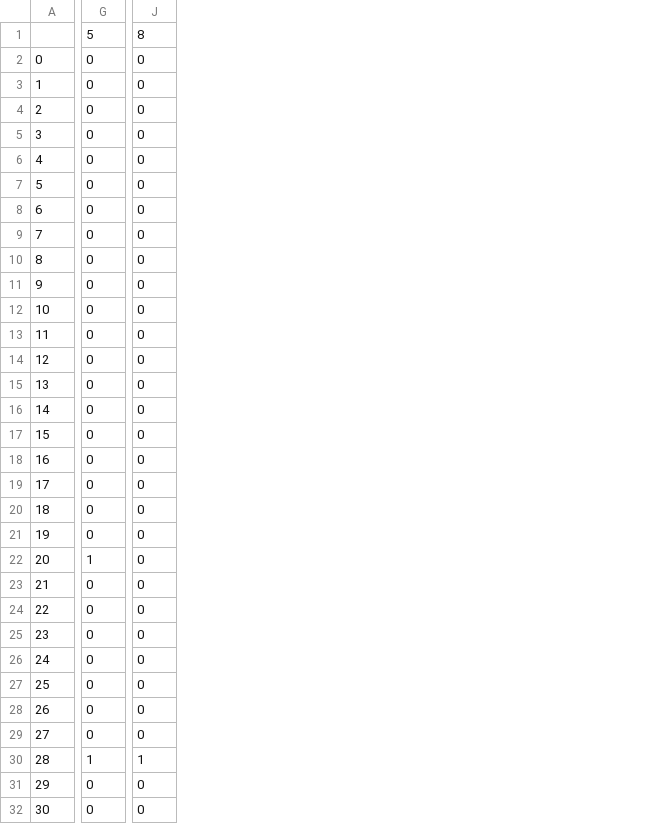
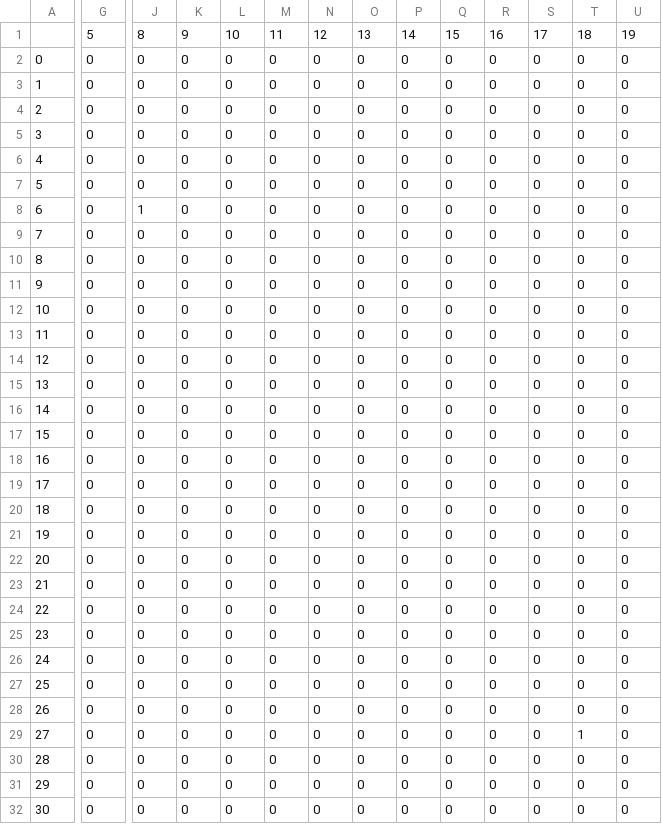
Before and after one commit to fka5079/MT_ABM, a CSV file: Number_of_Errors.csv, drawn as a sheet; only a part is shown, gaps mark what is left out; the diff covers the shown part only; the diff names each change by its address in the sheet, - before the commit and + after, or states it on an @@ line.

Commit message:
Update Number_of_Errors.csv
Updated for longer DSM (20 tasks)

```diff
--- a/Number_of_Errors.csv
+++ b/Number_of_Errors.csv
+column K, rows 1-32: 9 | 0 | 0 | 0 | 0 | 0 | 0 | 0 | 0 | 0 | 0 | 0 | 0 | 0 | 0 | 0 | 0 | 0 | 0 | 0 | 0 | 0 | 0 | 0 | 0 | 0 | 0 | 0 | 0 | 0 | 0 | 0
+column L, rows 1-32: 10 | 0 | 0 | 0 | 0 | 0 | 0 | 0 | 0 | 0 | 0 | 0 | 0 | 0 | 0 | 0 | 0 | 0 | 0 | 0 | 0 | 0 | 0 | 0 | 0 | 0 | 0 | 0 | 0 | 0 | 0 | 0
+column M, rows 1-32: 11 | 0 | 0 | 0 | 0 | 0 | 0 | 0 | 0 | 0 | 0 | 0 | 0 | 0 | 0 | 0 | 0 | 0 | 0 | 0 | 0 | 0 | 0 | 0 | 0 | 0 | 0 | 0 | 0 | 0 | 0 | 0
+column N, rows 1-32: 12 | 0 | 0 | 0 | 0 | 0 | 0 | 0 | 0 | 0 | 0 | 0 | 0 | 0 | 0 | 0 | 0 | 0 | 0 | 0 | 0 | 0 | 0 | 0 | 0 | 0 | 0 | 0 | 0 | 0 | 0 | 0
+column O, rows 1-32: 13 | 0 | 0 | 0 | 0 | 0 | 0 | 0 | 0 | 0 | 0 | 0 | 0 | 0 | 0 | 0 | 0 | 0 | 0 | 0 | 0 | 0 | 0 | 0 | 0 | 0 | 0 | 0 | 0 | 0 | 0 | 0
+column P, rows 1-32: 14 | 0 | 0 | 0 | 0 | 0 | 0 | 0 | 0 | 0 | 0 | 0 | 0 | 0 | 0 | 0 | 0 | 0 | 0 | 0 | 0 | 0 | 0 | 0 | 0 | 0 | 0 | 0 | 0 | 0 | 0 | 0
+column Q, rows 1-32: 15 | 0 | 0 | 0 | 0 | 0 | 0 | 0 | 0 | 0 | 0 | 0 | 0 | 0 | 0 | 0 | 0 | 0 | 0 | 0 | 0 | 0 | 0 | 0 | 0 | 0 | 0 | 0 | 0 | 0 | 0 | 0
+column R, rows 1-32: 16 | 0 | 0 | 0 | 0 | 0 | 0 | 0 | 0 | 0 | 0 | 0 | 0 | 0 | 0 | 0 | 0 | 0 | 0 | 0 | 0 | 0 | 0 | 0 | 0 | 0 | 0 | 0 | 0 | 0 | 0 | 0
+column S, rows 1-32: 17 | 0 | 0 | 0 | 0 | 0 | 0 | 0 | 0 | 0 | 0 | 0 | 0 | 0 | 0 | 0 | 0 | 0 | 0 | 0 | 0 | 0 | 0 | 0 | 0 | 0 | 0 | 0 | 0 | 0 | 0 | 0
+column T, rows 1-32: 18 | 0 | 0 | 0 | 0 | 0 | 0 | 0 | 0 | 0 | 0 | 0 | 0 | 0 | 0 | 0 | 0 | 0 | 0 | 0 | 0 | 0 | 0 | 0 | 0 | 0 | 0 | 0 | 1 | 0 | 0 | 0
+column U, rows 1-32: 19 | 0 | 0 | 0 | 0 | 0 | 0 | 0 | 0 | 0 | 0 | 0 | 0 | 0 | 0 | 0 | 0 | 0 | 0 | 0 | 0 | 0 | 0 | 0 | 0 | 0 | 0 | 0 | 0 | 0 | 0 | 0
-J8: 0
+J8: 1
-G22: 1
+G22: 0
-G30: 1
+G30: 0
-J30: 1
+J30: 0
```
Also changed, not shown: 11 edited cells elsewhere in this file.
